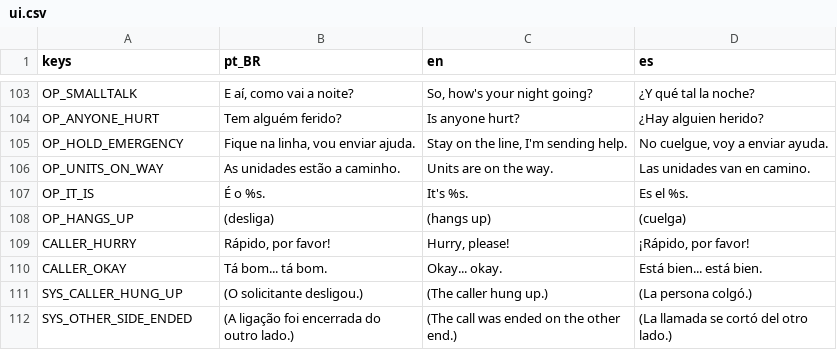
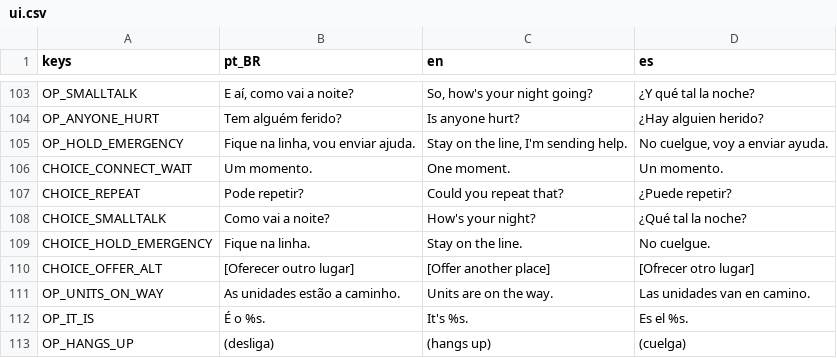
Before and after one commit to MendelDdS/Project-Switchboard, a CSV file: translations/ui.csv, drawn as a sheet; only a part is shown, gaps mark what is left out; the shorter side is filled out with more unchanged rows; the diff names each change by its address in the sheet, - before the commit and + after, or states it on an @@ line.

```diff
--- a/translations/ui.csv
+++ b/translations/ui.csv
+row 106: CHOICE_CONNECT_WAIT | Um momento. | One moment. | Un momento.
+row 107: CHOICE_REPEAT | Pode repetir? | Could you repeat that? | ¿Puede repetir?
+row 108: CHOICE_SMALLTALK | Como vai a noite? | How's your night? | ¿Qué tal la noche?
+row 109: CHOICE_HOLD_EMERGENCY | Fique na linha. | Stay on the line. | No cuelgue.
+row 110: CHOICE_OFFER_ALT | [Oferecer outro lugar] | [Offer another place] | [Ofrecer otro lugar]
```
Also changed, not shown: 16 other files.
